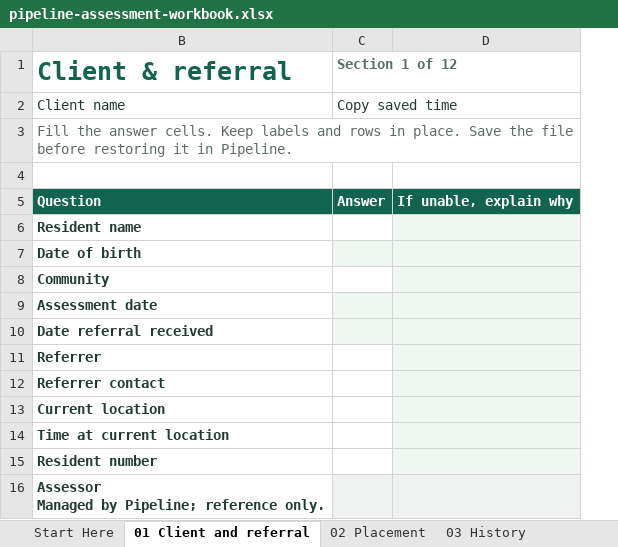
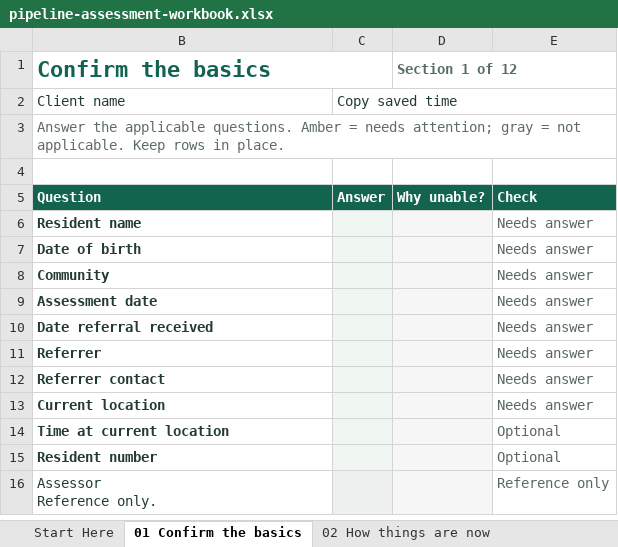
Before and after one commit to 3wilsoneric/pipeline-app, an Excel workbook: public/templates/pipeline-assessment-workbook.xlsx, sheet 01 Confirm the basics, drawn as a sheet; values as stored, in another font and other column widths than the file's, no borders; conditional formats not drawn; removed rows and columns are numbered as before the commit, all else as after; ↵ is a line break in a cell; the diff names each change by its address in the sheet, - before the commit and + after, or states it on an @@ line.

Commit message:
Clarify assessment workbook layout and conditional review
Keep one unreleased canonical workbook mapping, align sections with the assessment, and preserve inactive answers for review. Record 162-field round-trip and 460 live conditional-state evidence. Native Excel remains unavailable; one recovery-dialog timeout passed on focused rerun. No deployment approval is implied.

```diff
--- a/public/templates/pipeline-assessment-workbook.xlsx (sheet 01 Confirm the basics)
+++ b/public/templates/pipeline-assessment-workbook.xlsx (sheet 01 Confirm the basics)
-sheet tab: 01 Client and referral
+sheet tab: 01 Confirm the basics
-sheet tab: 02 Placement
+sheet tab: 02 How things are now
-column D, row 5: If unable, explain why
+column D, row 5: Why unable?
+column E, rows 5-16: Check | Needs answer | Needs answer | Needs answer | Needs answer | Needs answer | Needs answer | Needs answer | Needs answer | Optional | Optional | Reference only
-row 1: Client & referral | Section 1 of 12
+row 1: Confirm the basics |  | Section 1 of 12
-B3: Fill the answer cells. Keep labels and rows in place. Save the file before restoring it in Pipeline.
+B3: Answer the applicable questions. Amber = needs attention; gray = not applicable. Keep rows in place.
-C6 fill: none
+C6 fill: #F0F7F3
-C8 fill: none
+C8 fill: #F0F7F3
-C11:C15 fill: none
+C11:C15 fill: #F0F7F3
-B16: Assessor ↵ Managed by Pipeline; reference only.
+B16: Assessor ↵ Reference only.
-B16 bold: on
+B16 bold: off
```
Also changed, not shown: sheet Codebook, sheet 09 Safety and support, sheet 12 Anything else, sheet 04 Health and comfort, sheet 03 A usual day, sheet 08 Substance use and recovery, 7 more sheets, other sheet tabs, hidden cells, 14 other files.
